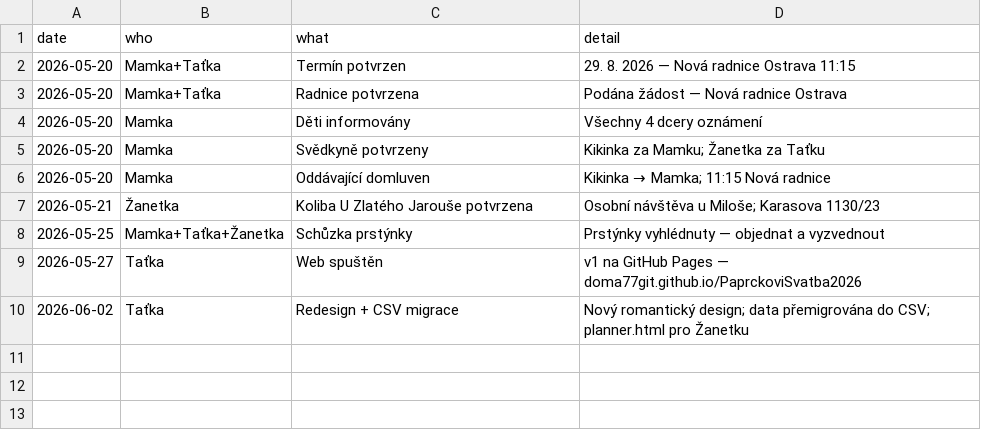
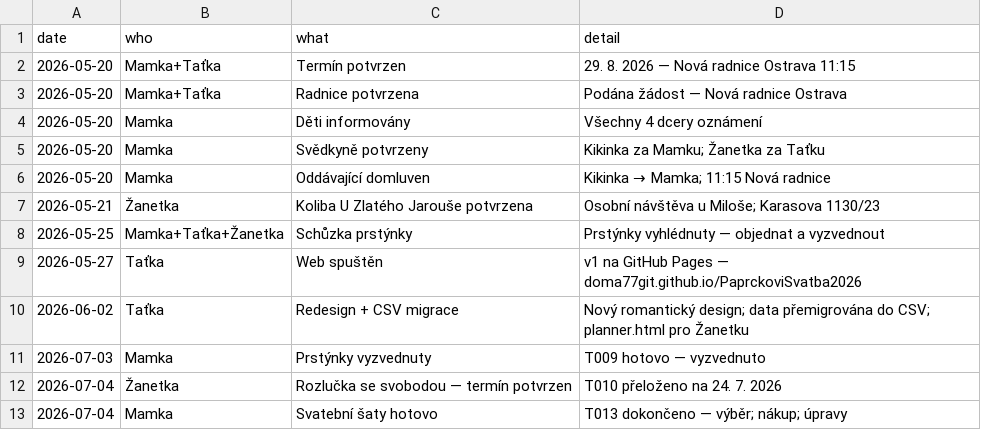
Before and after one commit to martinpaprcka77/PaprckoviSvatba2026, a CSV file: data/changelog.csv, drawn as a sheet.

```diff
--- a/data/changelog.csv
+++ b/data/changelog.csv
@@ -10 +10,4 @@ date,who,what,detail
 2026-06-02,Taťka,Redesign + CSV migrace,Nový romantický design; data přemigrována do CSV; planner.html pro Žanetku
+2026-07-03,Mamka,Prstýnky vyzvednuty,T009 hotovo — vyzvednuto
+2026-07-04,Žanetka,Rozlučka se svobodou — termín potvrzen,T010 přeloženo na 24. 7. 2026
+2026-07-04,Mamka,Svatební šaty hotovo,T013 dokončeno — výběr; nákup; úpravy
```
Also changed, not shown: data/tasks.csv.
